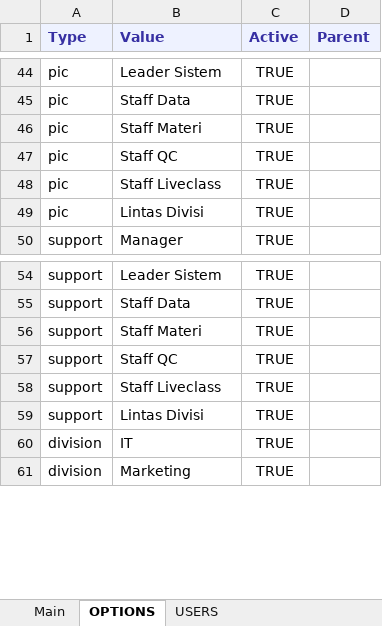
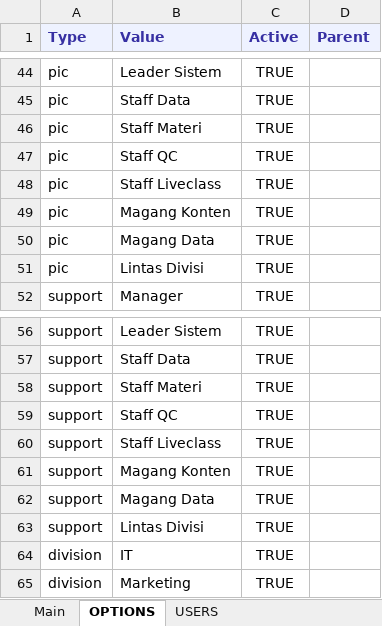
Before and after one commit to administrator425/product-task-tracker, an Excel workbook: gas/data-dummy/ProductTrack-Data-Dummy.xlsx, sheet OPTIONS, drawn as a sheet; only a part is shown, gaps mark what is left out; values as stored, in another font and other column widths than the file's, no borders; the diff names each change by its address in the sheet, - before the commit and + after, or states it on an @@ line.

```diff
--- a/gas/data-dummy/ProductTrack-Data-Dummy.xlsx (sheet OPTIONS)
+++ b/gas/data-dummy/ProductTrack-Data-Dummy.xlsx (sheet OPTIONS)
+row 49: pic | Magang Konten | TRUE
+row 50: pic | Magang Data | TRUE
+row 61: support | Magang Konten | TRUE
+row 62: support | Magang Data | TRUE
```
Also changed, not shown: sheet Main, sheet USERS, 16 other files.
